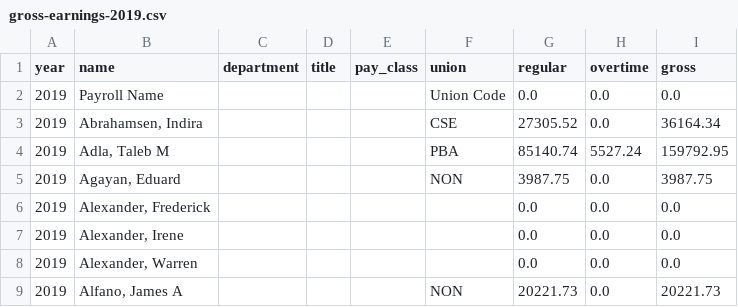
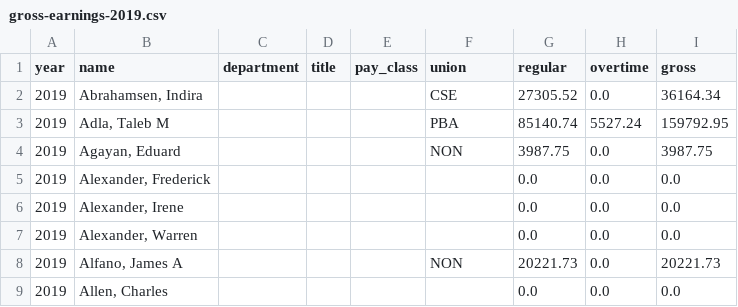
Before and after one commit to rike4545/Riverhead-NY-Budget-Web-App, a CSV file: etl/data/payroll/gross-earnings-2019.csv, drawn as a sheet; only a part is shown; the shorter side is filled out with more unchanged rows.

```diff
--- a/etl/data/payroll/gross-earnings-2019.csv
+++ b/etl/data/payroll/gross-earnings-2019.csv
@@ -1,3 +1,2 @@
 year,name,department,title,pay_class,union,regular,overtime,gross
-2019,Payroll Name,,,,Union Code,0.0,0.0,0.0
 2019,"Abrahamsen, Indira",,,,CSE,27305.52,0.0,36164.34
```
Also changed, not shown: etl/data/payroll/gross-earnings-2020.csv, etl/data/payroll/gross-earnings-2021.csv, 3 other files.
